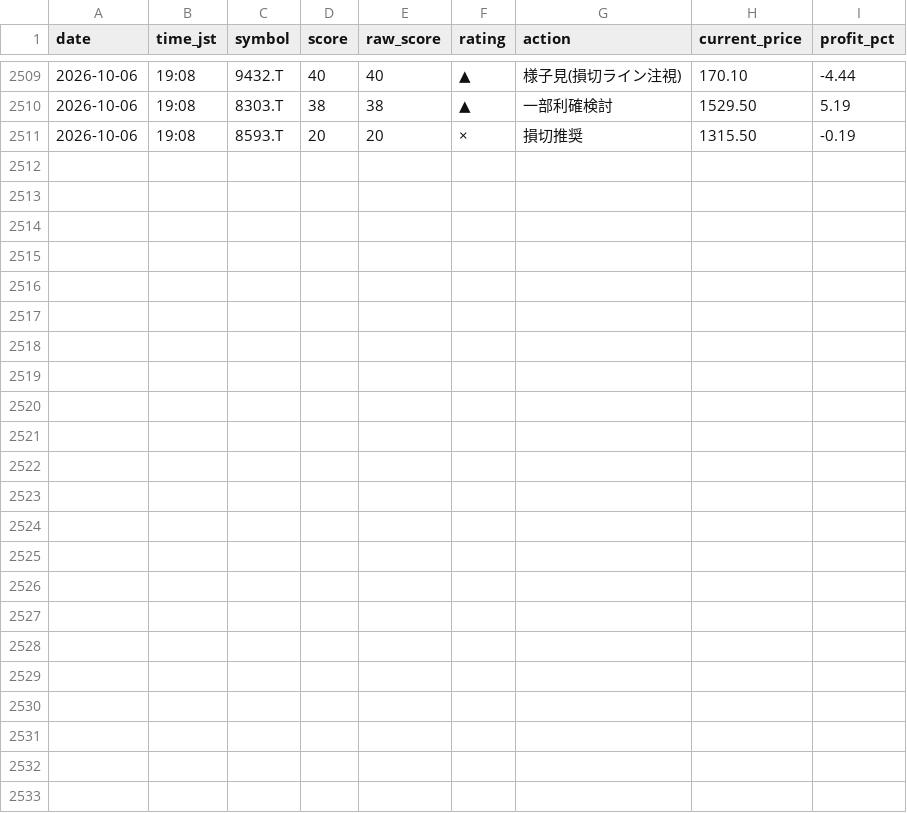
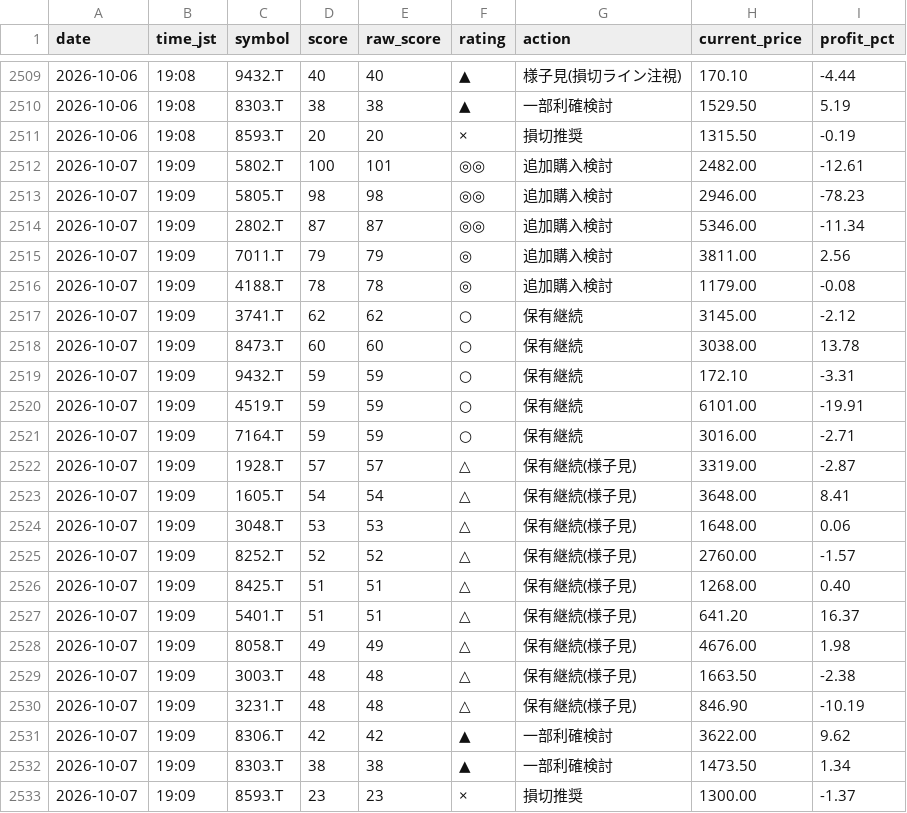
Before and after one commit to Maruko27o/stock-portfolio-analyzer, a CSV file: data/judgment_log.csv, drawn as a sheet; only a part is shown, gaps mark what is left out.

```diff
--- a/data/judgment_log.csv
+++ b/data/judgment_log.csv
@@ -2511 +2511,23 @@ date,time_jst,symbol,score,raw_score,rating,action,current_price,profit_pct
 2026-10-06,19:08,8593.T,20,20,×,損切推奨,1315.50,-0.19
+2026-10-07,19:09,5802.T,100,101,◎◎,追加購入検討,2482.00,-12.61
+2026-10-07,19:09,5805.T,98,98,◎◎,追加購入検討,2946.00,-78.23
+2026-10-07,19:09,2802.T,87,87,◎◎,追加購入検討,5346.00,-11.34
+2026-10-07,19:09,7011.T,79,79,◎,追加購入検討,3811.00,2.56
+2026-10-07,19:09,4188.T,78,78,◎,追加購入検討,1179.00,-0.08
+2026-10-07,19:09,3741.T,62,62,○,保有継続,3145.00,-2.12
+2026-10-07,19:09,8473.T,60,60,○,保有継続,3038.00,13.78
+2026-10-07,19:09,9432.T,59,59,○,保有継続,172.10,-3.31
+2026-10-07,19:09,4519.T,59,59,○,保有継続,6101.00,-19.91
+2026-10-07,19:09,7164.T,59,59,○,保有継続,3016.00,-2.71
+2026-10-07,19:09,1928.T,57,57,△,保有継続(様子見),3319.00,-2.87
+2026-10-07,19:09,1605.T,54,54,△,保有継続(様子見),3648.00,8.41
+2026-10-07,19:09,3048.T,53,53,△,保有継続(様子見),1648.00,0.06
+2026-10-07,19:09,8252.T,52,52,△,保有継続(様子見),2760.00,-1.57
+2026-10-07,19:09,8425.T,51,51,△,保有継続(様子見),1268.00,0.40
+2026-10-07,19:09,5401.T,51,51,△,保有継続(様子見),641.20,16.37
+2026-10-07,19:09,8058.T,49,49,△,保有継続(様子見),4676.00,1.98
+2026-10-07,19:09,3003.T,48,48,△,保有継続(様子見),1663.50,-2.38
+2026-10-07,19:09,3231.T,48,48,△,保有継続(様子見),846.90,-10.19
+2026-10-07,19:09,8306.T,42,42,▲,一部利確検討,3622.00,9.62
+2026-10-07,19:09,8303.T,38,38,▲,一部利確検討,1473.50,1.34
+2026-10-07,19:09,8593.T,23,23,×,損切推奨,1300.00,-1.37
```
Also changed, not shown: data/subscore_log.csv.
